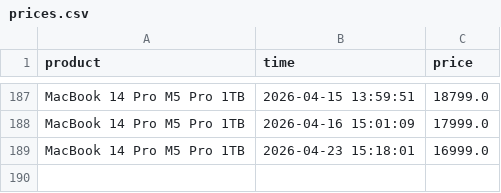
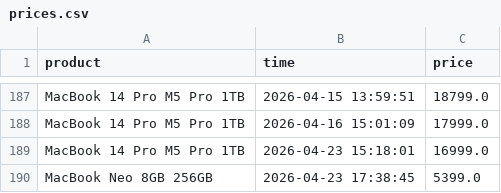
Before and after one commit to parklez/price-monitor-alerter, a CSV file: prices.csv, drawn as a sheet; only a part is shown, gaps mark what is left out.

Commit message:
[Cron] - Update prices.csv

```diff
--- a/prices.csv
+++ b/prices.csv
@@ -189 +189,2 @@ MacBook 14 Pro M5 Pro 1TB,2026-04-16 15:01:09,17999.0
 MacBook 14 Pro M5 Pro 1TB,2026-04-23 15:18:01,16999.0
+MacBook Neo 8GB 256GB,2026-04-23 17:38:45,5399.0
```
